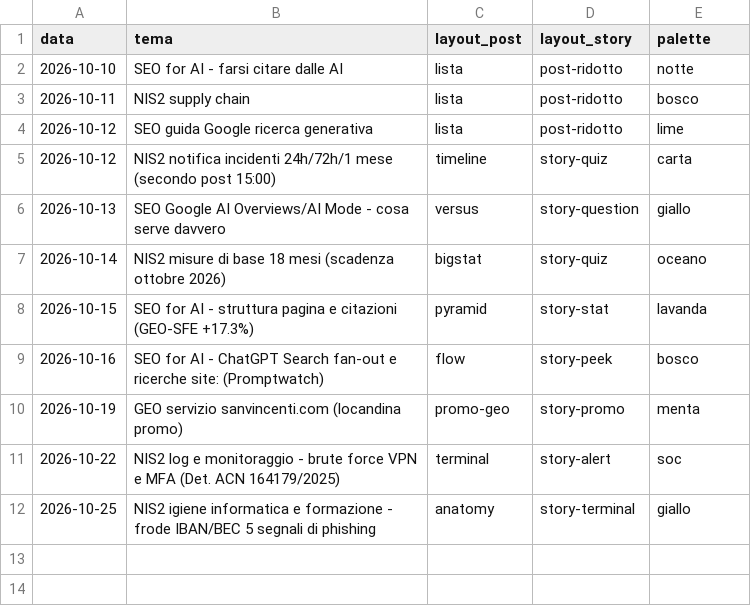
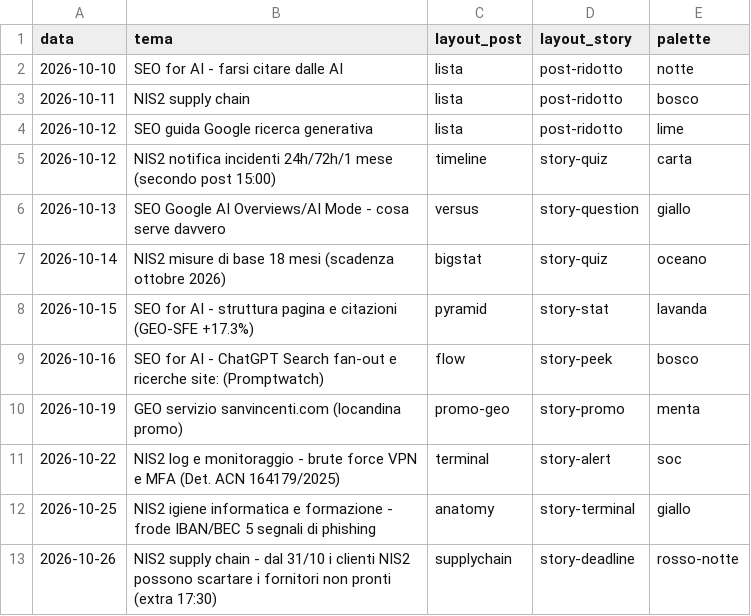
Before and after one commit to stefanosanvincenti/ig-posts, a CSV file: posts/log.csv, drawn as a sheet.

```diff
--- a/posts/log.csv
+++ b/posts/log.csv
@@ -12 +12,2 @@ data,tema,layout_post,layout_story,palette
 2026-10-25,NIS2 igiene informatica e formazione - frode IBAN/BEC 5 segnali di phishing,anatomy,story-terminal,giallo
+2026-10-26,NIS2 supply chain - dal 31/10 i clienti NIS2 possono scartare i fornitori non pronti (extra 17:30),supplychain,story-deadline,rosso-notte
```
Also changed, not shown: 5 other files.
